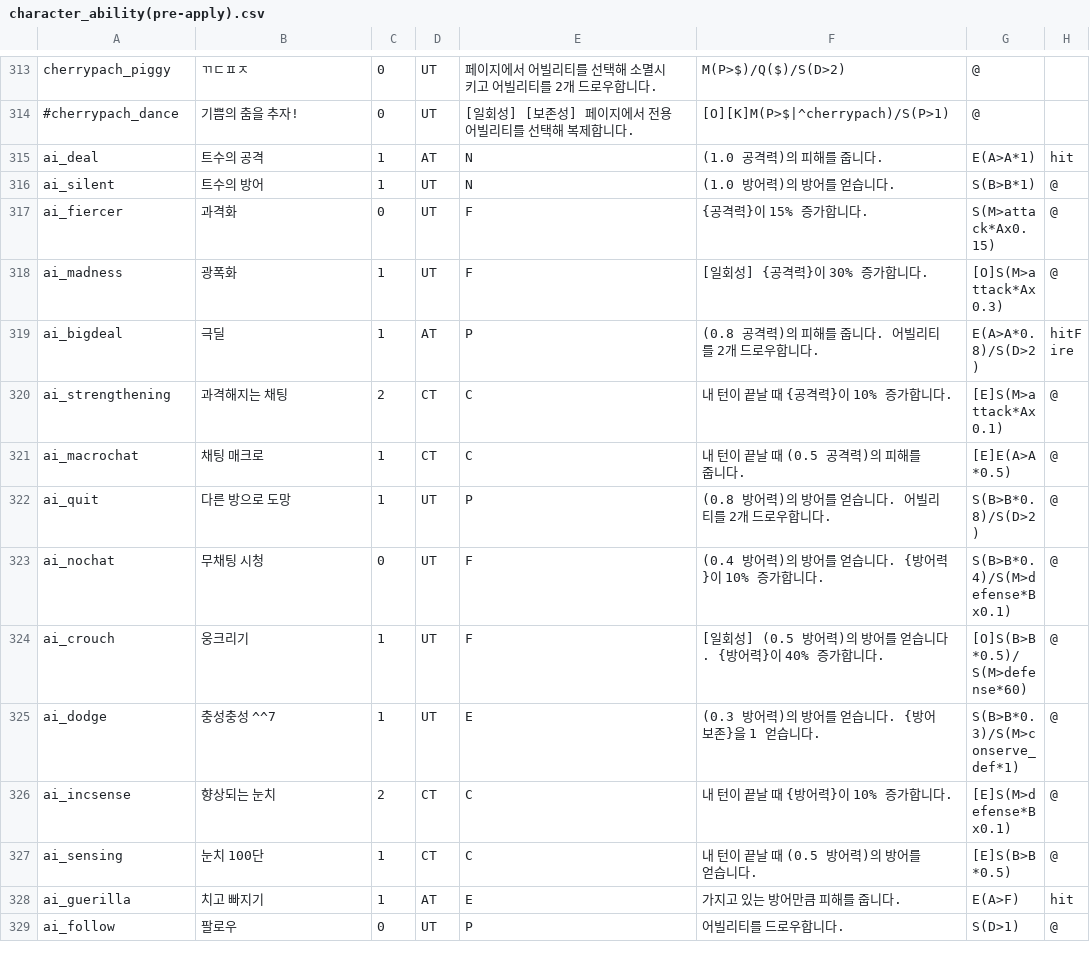
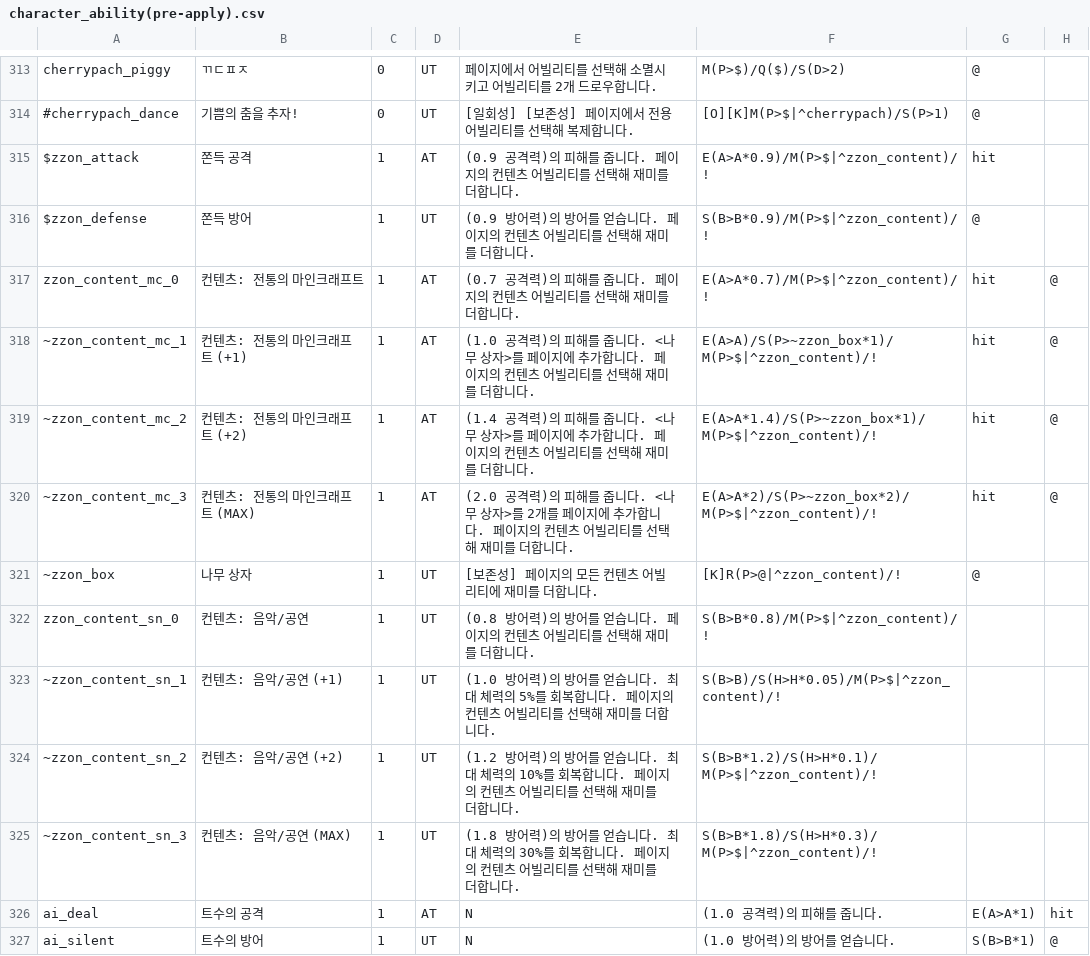
Before and after one commit to RMKroar/Streamers-Rise, a CSV file: character_ability(pre-apply).csv, drawn as a sheet; only a part is shown, gaps mark what is left out; the shorter side is filled out with more unchanged rows; the diff names each change by its address in the sheet, - before the commit and + after, or states it on an @@ line.

Commit message:
Update character_ability(pre-apply).csv

```diff
--- a/character_ability(pre-apply).csv
+++ b/character_ability(pre-apply).csv
+row 315: $zzon_attack | 쫀득 공격 | 1 | AT | (0.9 공격력)의 피해를 줍니다. 페이지의 컨텐츠 어빌리티를 선택해 재미를 더합니다. | E(A>A*0.9)/M(P>$|^zzon_content)/! | hit
+row 316: $zzon_defense | 쫀득 방어 | 1 | UT | (0.9 방어력)의 방어를 얻습니다. 페이지의 컨텐츠 어빌리티를 선택해 재미를 더합니다. | S(B>B*0.9)/M(P>$|^zzon_content)/! | @
+row 317: zzon_content_mc_0 | 컨텐츠: 전통의 마인크래프트 | 1 | AT | (0.7 공격력)의 피해를 줍니다. 페이지의 컨텐츠 어빌리티를 선택해 재미를 더합니다. | E(A>A*0.7)/M(P>$|^zzon_content)/! | hit | @
+row 318: ~zzon_content_mc_1 | 컨텐츠: 전통의 마인크래프트 (+1) | 1 | AT | (1.0 공격력)의 피해를 줍니다. <나무 상자>를 페이지에 추가합니다. 페이지의 컨텐츠 어빌리티를 선택해 재미를 더합니다. | E(A>A)/S(P>~zzon_box*1)/M(P>$|^zzon_content)/! | hit | @
+row 319: ~zzon_content_mc_2 | 컨텐츠: 전통의 마인크래프트 (+2) | 1 | AT | (1.4 공격력)의 피해를 줍니다. <나무 상자>를 페이지에 추가합니다. 페이지의 컨텐츠 어빌리티를 선택해 재미를 더합니다. | E(A>A*1.4)/S(P>~zzon_box*1)/M(P>$|^zzon_content)/! | hit | @
+row 320: ~zzon_content_mc_3 | 컨텐츠: 전통의 마인크래프트 (MAX) | 1 | AT | (2.0 공격력)의 피해를 줍니다. <나무 상자>를 2개를 페이지에 추가합니다. 페이지의 컨텐츠 어빌리티를 선택해 재미를 더합니다. | E(A>A*2)/S(P>~zzon_box*2)/M(P>$|^zzon_content)/! | hit | @
+row 321: ~zzon_box | 나무 상자 | 1 | UT | [보존성] 페이지의 모든 컨텐츠 어빌리티에 재미를 더합니다. | [K]R(P>@|^zzon_content)/! | @
+row 322: zzon_content_sn_0 | 컨텐츠: 음악/공연 | 1 | UT | (0.8 방어력)의 방어를 얻습니다. 페이지의 컨텐츠 어빌리티를 선택해 재미를 더합니다. | S(B>B*0.8)/M(P>$|^zzon_content)/!
+row 323: ~zzon_content_sn_1 | 컨텐츠: 음악/공연 (+1) | 1 | UT | (1.0 방어력)의 방어를 얻습니다. 최대 체력의 5%를 회복합니다. 페이지의 컨텐츠 어빌리티를 선택해 재미를 더합니다. | S(B>B)/S(H>H*0.05)/M(P>$|^zzon_content)/!
+row 324: ~zzon_content_sn_2 | 컨텐츠: 음악/공연 (+2) | 1 | UT | (1.2 방어력)의 방어를 얻습니다. 최대 체력의 10%를 회복합니다. 페이지의 컨텐츠 어빌리티를 선택해 재미를 더합니다. | S(B>B*1.2)/S(H>H*0.1)/M(P>$|^zzon_content)/!
+row 325: ~zzon_content_sn_3 | 컨텐츠: 음악/공연 (MAX) | 1 | UT | (1.8 방어력)의 방어를 얻습니다. 최대 체력의 30%를 회복합니다. 페이지의 컨텐츠 어빌리티를 선택해 재미를 더합니다. | S(B>B*1.8)/S(H>H*0.3)/M(P>$|^zzon_content)/!
```
